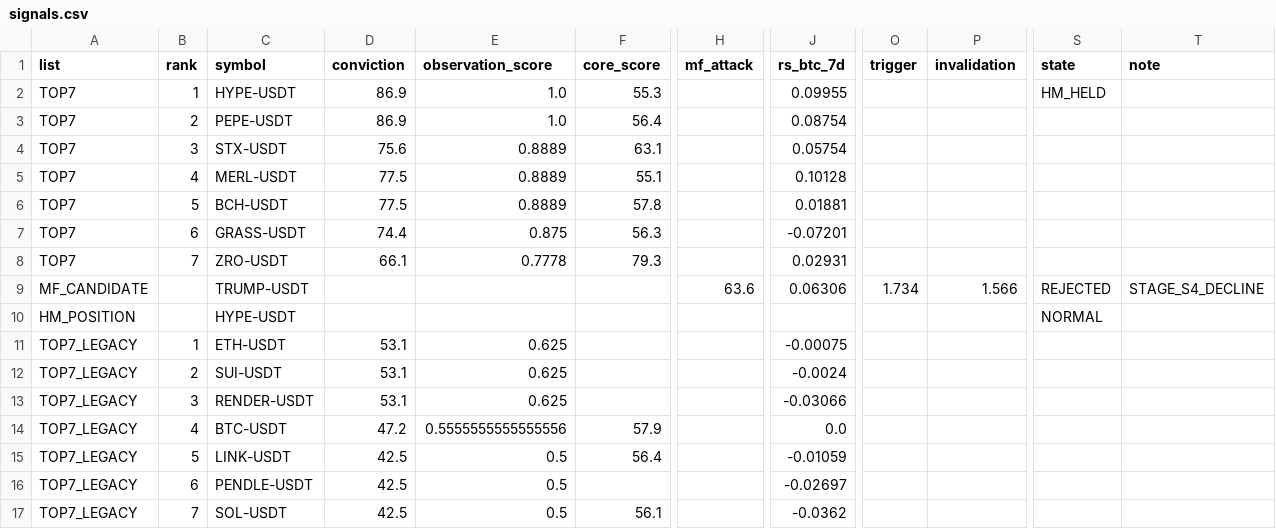
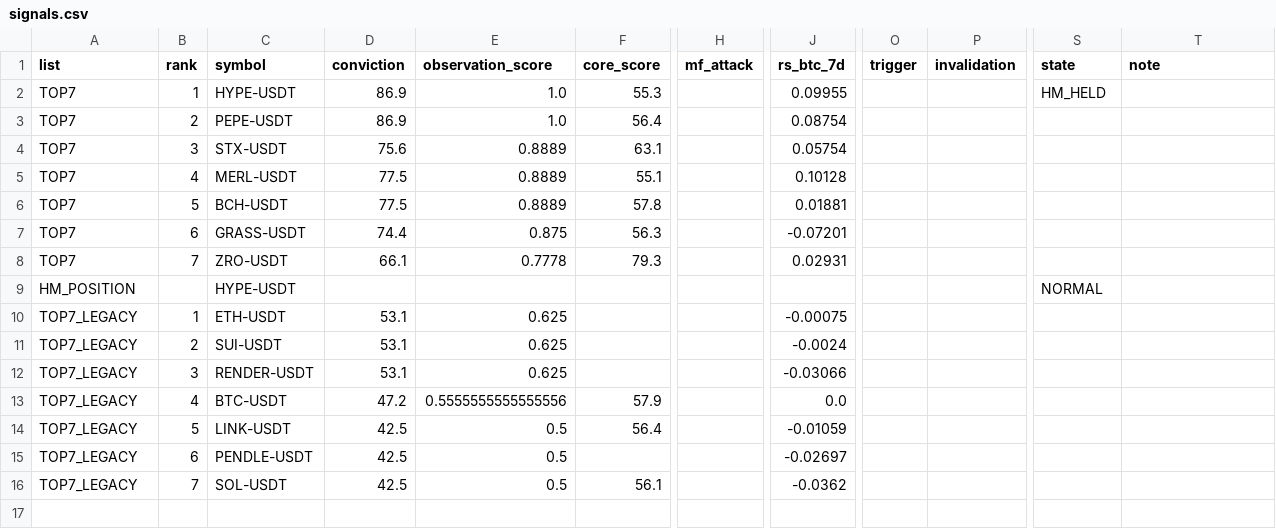
Before and after one commit to fu5202ture-beep/cqs-dashboard, a CSV file: signals.csv, drawn as a sheet; only a part is shown, gaps mark what is left out; rows hold the shown columns only; the diff names each change by its address in the sheet, - before the commit and + after, or states it on an @@ line.

```diff
--- a/signals.csv
+++ b/signals.csv
-row 9: MF_CANDIDATE |  | TRUMP-USDT |  |  |  | 63.6 | 0.06306 | 1.734 | 1.566 | REJECTED | STAGE_S4_DECLINE
```
Also changed, not shown: 2 other files.
